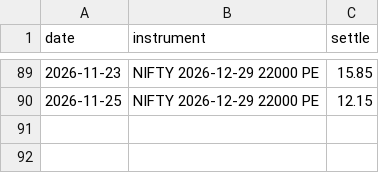
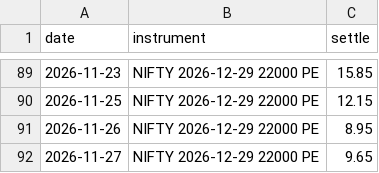
Before and after one commit to shambo1597-afk/capex-infra-portfolio, a CSV file: data/derivatives/option_marks.csv, drawn as a sheet; only a part is shown, gaps mark what is left out; the diff names each change by its address in the sheet, - before the commit and + after, or states it on an @@ line.

```diff
--- a/data/derivatives/option_marks.csv
+++ b/data/derivatives/option_marks.csv
+row 91: 2026-11-26 | NIFTY 2026-12-29 22000 PE | 8.95
+row 92: 2026-11-27 | NIFTY 2026-12-29 22000 PE | 9.65
```
Also changed, not shown: output/capital_goods_full_screen.csv, output/cement_full_screen.csv, 54 other files.
